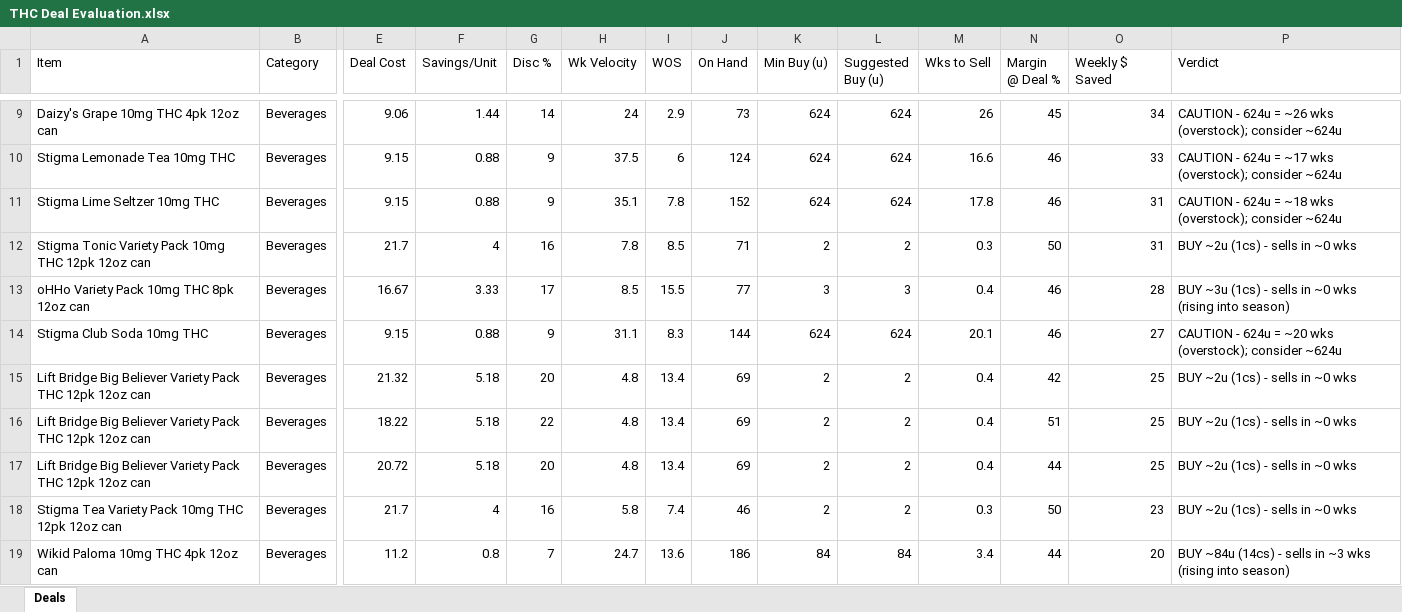
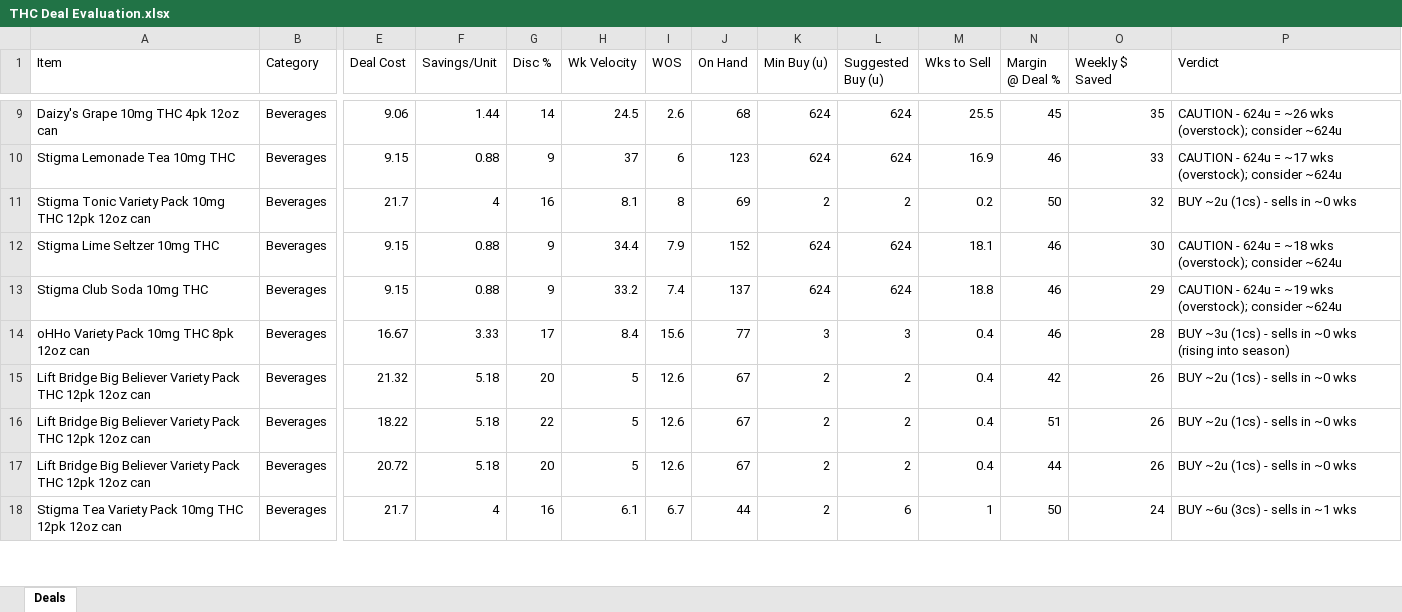
Before and after one commit to Akuklok/thc-dashboard, an Excel workbook: data/THC Deal Evaluation.xlsx, sheet Deals, drawn as a sheet; only a part is shown, gaps mark what is left out; values as stored, in another font and other column widths than the file's, no borders; removed rows and columns are numbered as before the commit, all else as after; rows hold the shown columns only; the diff covers the shown part only; the diff names each change by its address in the sheet, - before the commit and + after, or states it on an @@ line.

Commit message:
auto-update THC Deal Evaluation.xlsx

```diff
--- a/data/THC Deal Evaluation.xlsx (sheet Deals)
+++ b/data/THC Deal Evaluation.xlsx (sheet Deals)
-H9 (Wk Velocity): 24
+H9 (Wk Velocity): 24.5
-I9 (WOS): 2.9
+I9 (WOS): 2.6
-J9 (On Hand): 73
+J9 (On Hand): 68
-M9 (Wks to Sell): 26
+M9 (Wks to Sell): 25.5
-O9 (Weekly $ Saved): 34
+O9 (Weekly $ Saved): 35
-H10 (Wk Velocity): 37.5
+H10 (Wk Velocity): 37
-J10 (On Hand): 124
+J10 (On Hand): 123
-M10 (Wks to Sell): 16.6
+M10 (Wks to Sell): 16.9
+row 11: Stigma Tonic Variety Pack 10mg THC 12pk 12oz can | Beverages | 21.7 | 4 | 16 | 8.1 | 8 | 69 | 2 | 2 | 0.2 | 50 | 32 | BUY ~2u (1cs) - sells in ~0 wks
-H12 (Wk Velocity): 35.1
+H12 (Wk Velocity): 34.4
-I12 (WOS): 7.8
+I12 (WOS): 7.9
-M12 (Wks to Sell): 17.8
+M12 (Wks to Sell): 18.1
-O12 (Weekly $ Saved): 31
+O12 (Weekly $ Saved): 30
-row 12: Stigma Tonic Variety Pack 10mg THC 12pk 12oz can | Beverages | 21.7 | 4 | 16 | 7.8 | 8.5 | 71 | 2 | 2 | 0.3 | 50 | 31 | BUY ~2u (1cs) - sells in ~0 wks
+row 13: Stigma Club Soda 10mg THC | Beverages | 9.15 | 0.88 | 9 | 33.2 | 7.4 | 137 | 624 | 624 | 18.8 | 46 | 29 | CAUTION - 624u = ~19 wks (overstock); consider ~624u
-H14 (Wk Velocity): 8.5
+H14 (Wk Velocity): 8.4
-I14 (WOS): 15.5
+I14 (WOS): 15.6
-row 14: Stigma Club Soda 10mg THC | Beverages | 9.15 | 0.88 | 9 | 31.1 | 8.3 | 144 | 624 | 624 | 20.1 | 46 | 27 | CAUTION - 624u = ~20 wks (overstock); consider ~624u
-H15:H17 (Wk Velocity): 4.8
+H15:H17 (Wk Velocity): 5
-I15:I17 (WOS): 13.4
+I15:I17 (WOS): 12.6
-J15:J17 (On Hand): 69
+J15:J17 (On Hand): 67
-O15:O17 (Weekly $ Saved): 25
+O15:O17 (Weekly $ Saved): 26
-H18 (Wk Velocity): 5.8
+H18 (Wk Velocity): 6.1
-I18 (WOS): 7.4
+I18 (WOS): 6.7
-J18 (On Hand): 46
+J18 (On Hand): 44
-L18 (Suggested Buy (u)): 2
+L18 (Suggested Buy (u)): 6
-M18 (Wks to Sell): 0.3
+M18 (Wks to Sell): 1
-O18 (Weekly $ Saved): 23
+O18 (Weekly $ Saved): 24
-P18 (Verdict): BUY ~2u (1cs) - sells in ~0 wks
+P18 (Verdict): BUY ~6u (3cs) - sells in ~1 wks
-row 19: Wikid Paloma 10mg THC 4pk 12oz can | Beverages | 11.2 | 0.8 | 7 | 24.7 | 13.6 | 186 | 84 | 84 | 3.4 | 44 | 20 | BUY ~84u (14cs) - sells in ~3 wks (rising into season)
```
Also changed, not shown: 5 added rows, 4 removed rows and 112 edited cells elsewhere in this sheet.
